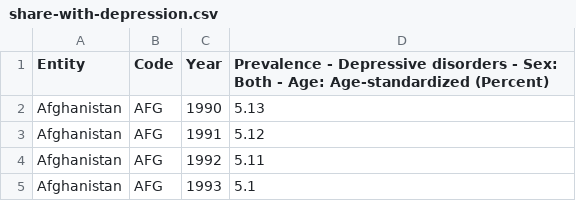
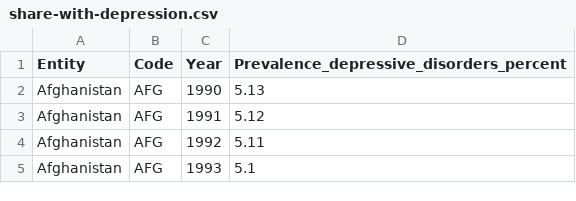
Before and after one commit to EnoraP17/MentalHealth, a CSV file: share-with-depression.csv, drawn as a sheet; only a part is shown.

Commit message:
Update share-with-depression.csv

```diff
--- a/share-with-depression.csv
+++ b/share-with-depression.csv
@@ -1,2 +1,2 @@
-Entity,Code,Year,Prevalence - Depressive disorders - Sex: Both - Age: Age-standardized (Percent)
+Entity,Code,Year,Prevalence_depressive_disorders_percent
 Afghanistan,AFG,1990,5.13
```
